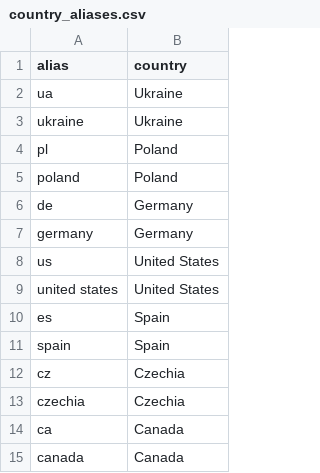
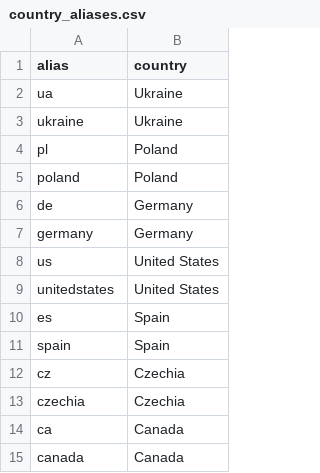
Before and after one commit to Daria-Baranova/skillflow-analytics-pipeline, a CSV file: soloskillflow/seeds/country_aliases.csv, drawn as a sheet.

Commit message:
refactor: channel aliases seed, shared alias_key macro, flags in marketing spend

```diff
--- a/soloskillflow/seeds/country_aliases.csv
+++ b/soloskillflow/seeds/country_aliases.csv
@@ -8,3 +8,3 @@ germany,Germany
 us,United States
-united states,United States
+unitedstates,United States
 es,Spain
```
Also changed, not shown: 5 other files.
